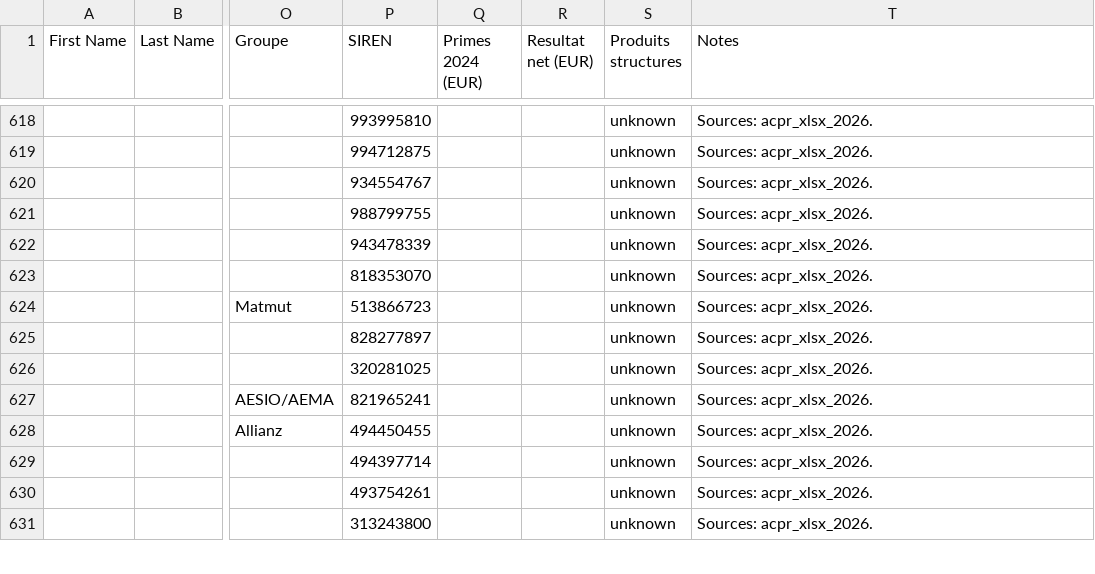
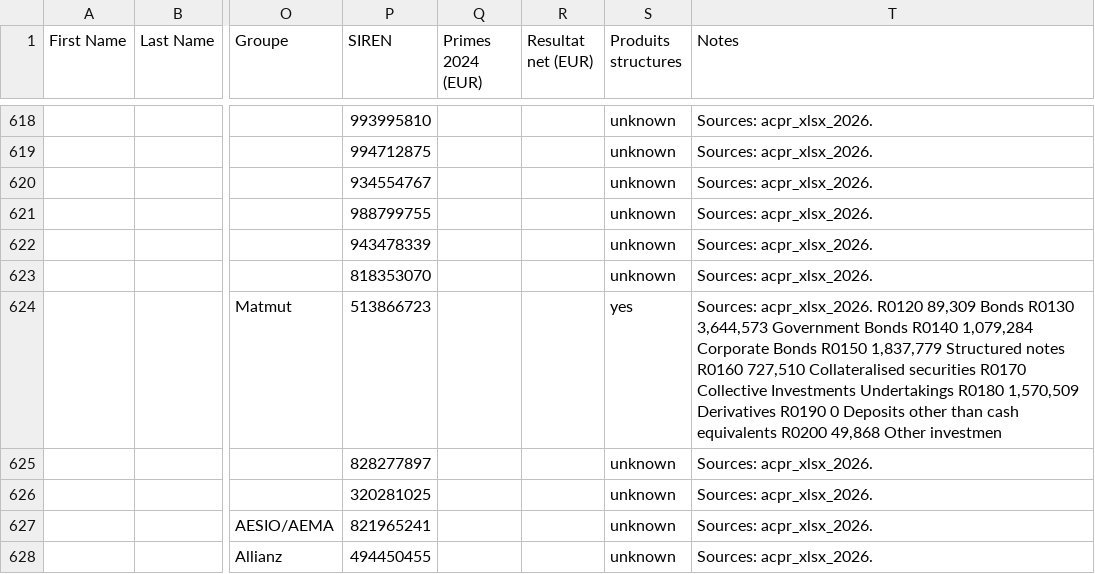
Before and after one commit to lsebah/mutuelles-monitor, a CSV file: docs/data/folk_import.csv, drawn as a sheet; only a part is shown, gaps mark what is left out; the shorter side is filled out with more unchanged rows; the diff covers the shown part only; the diff names each change by its address in the sheet, - before the commit and + after, or states it on an @@ line.

```diff
--- a/docs/data/folk_import.csv
+++ b/docs/data/folk_import.csv
-S624 (Produits structures): unknown
+S624 (Produits structures): yes
-T624 (Notes): Sources: acpr_xlsx_2026.
+T624 (Notes): Sources: acpr_xlsx_2026. R0120 89,309 Bonds R0130 3,644,573 Government Bonds R0140 1,079,284 Corporate Bonds R0150 1,837,779 Structured notes R0160 727,510 Collateralised securities R0170 Collective Investments Undertakings R0180 1,570,509 Derivatives R0190 0 Deposits other than cash equivalents R0200 49,868 Other investmen
```
Also changed, not shown: 14 edited cells elsewhere in this file, 3 other files.
